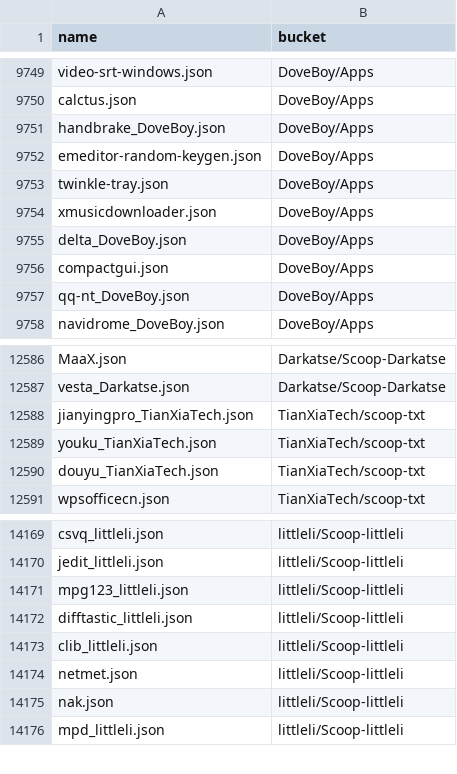
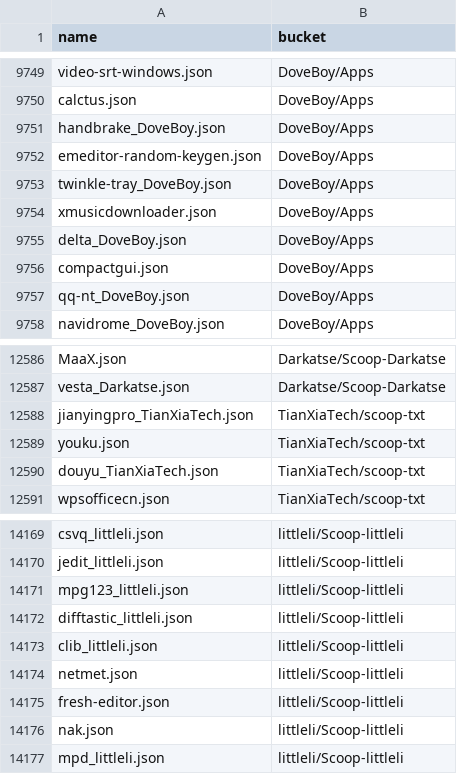
Before and after one commit to XiHanQWQ/scoop-apps, a CSV file: app-contributor-list.csv, drawn as a sheet; only a part is shown, gaps mark what is left out.

```diff
--- a/app-contributor-list.csv
+++ b/app-contributor-list.csv
@@ -9752,3 +9752,3 @@ handbrake_DoveBoy.json,DoveBoy/Apps
 emeditor-random-keygen.json,DoveBoy/Apps
-twinkle-tray.json,DoveBoy/Apps
+twinkle-tray_DoveBoy.json,DoveBoy/Apps
 xmusicdownloader.json,DoveBoy/Apps
@@ -12588,3 +12588,3 @@ vesta_Darkatse.json,Darkatse/Scoop-Darkatse
 jianyingpro_TianXiaTech.json,TianXiaTech/scoop-txt
-youku_TianXiaTech.json,TianXiaTech/scoop-txt
+youku.json,TianXiaTech/scoop-txt
 douyu_TianXiaTech.json,TianXiaTech/scoop-txt
@@ -14174,2 +14174,3 @@ clib_littleli.json,littleli/Scoop-littleli
 netmet.json,littleli/Scoop-littleli
+fresh-editor.json,littleli/Scoop-littleli
 nak.json,littleli/Scoop-littleli
```
Also changed, not shown: 41 other files.
